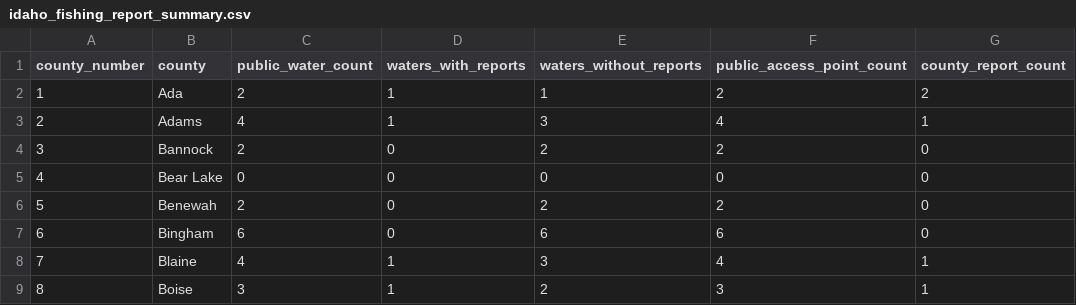
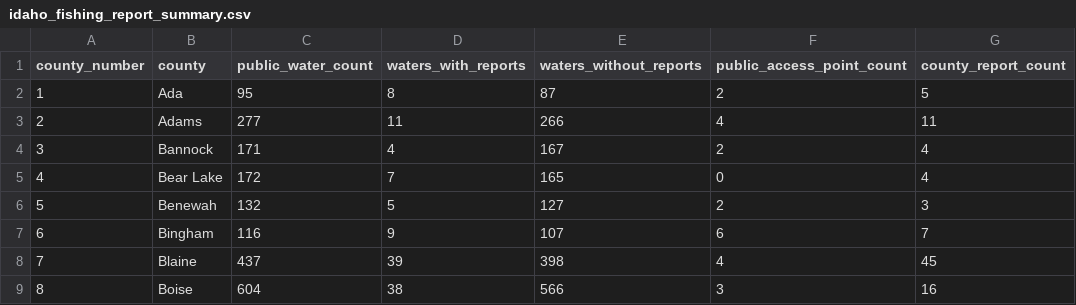
Before and after one commit to smithcalvinc/fish-finder-reports-live, a CSV file: data/idaho_fishing_report_summary.csv, drawn as a sheet; only a part is shown; the diff covers the shown part only.

```diff
--- a/data/idaho_fishing_report_summary.csv
+++ b/data/idaho_fishing_report_summary.csv
@@ -1,9 +1,9 @@
 county_number,county,public_water_count,waters_with_reports,waters_without_reports,public_access_point_count,county_report_count
-1,Ada,2,1,1,2,2
-2,Adams,4,1,3,4,1
-3,Bannock,2,0,2,2,0
-4,Bear Lake,0,0,0,0,0
-5,Benewah,2,0,2,2,0
-6,Bingham,6,0,6,6,0
-7,Blaine,4,1,3,4,1
-8,Boise,3,1,2,3,1
+1,Ada,95,8,87,2,5
+2,Adams,277,11,266,4,11
+3,Bannock,171,4,167,2,4
+4,Bear Lake,172,7,165,0,4
+5,Benewah,132,5,127,2,3
+6,Bingham,116,9,107,6,7
+7,Blaine,437,39,398,4,45
+8,Boise,604,38,566,3,16
```
Also changed, not shown: 139 edited cells elsewhere in this file, data/idaho_public_fishing_access_summary.csv, 8 other files.
